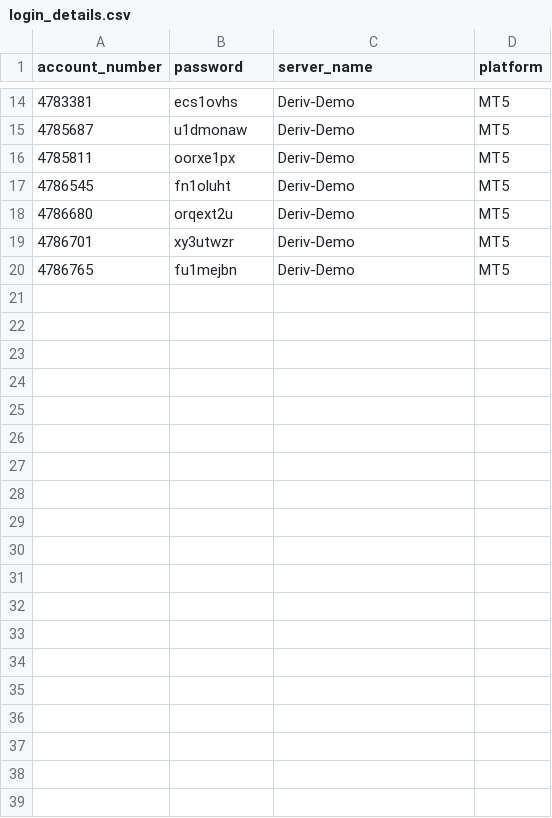
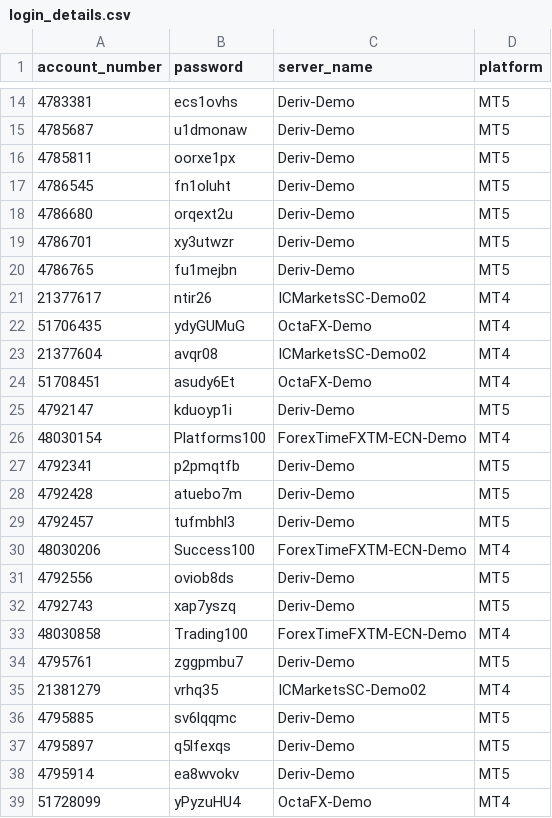
Before and after one commit to majorana9ja/ScreenShotBot, a CSV file: login_details.csv, drawn as a sheet; only a part is shown, gaps mark what is left out.

Commit message:
Update login_details.csv

```diff
--- a/login_details.csv
+++ b/login_details.csv
@@ -20 +20,20 @@ account_number, password,	server_name,	platform
 4786765,fu1mejbn,Deriv-Demo,MT5
+21377617,ntir26,ICMarketsSC-Demo02,MT4
+51706435,ydyGUMuG,OctaFX-Demo,MT4
+21377604,avqr08,ICMarketsSC-Demo02,MT4
+51708451,asudy6Et,OctaFX-Demo,MT4
+4792147,kduoyp1i,Deriv-Demo,MT5
+48030154,Platforms100,ForexTimeFXTM-ECN-Demo,MT4
+4792341,p2pmqtfb,Deriv-Demo,MT5
+4792428,atuebo7m,Deriv-Demo,MT5
+4792457,tufmbhl3,Deriv-Demo,MT5
+48030206,Success100,ForexTimeFXTM-ECN-Demo,MT4
+4792556,oviob8ds,Deriv-Demo,MT5
+4792743,xap7yszq,Deriv-Demo,MT5
+48030858,Trading100,ForexTimeFXTM-ECN-Demo,MT4
+4795761,zggpmbu7,Deriv-Demo,MT5
+21381279,vrhq35,ICMarketsSC-Demo02,MT4
+4795885,sv6lqqmc,Deriv-Demo,MT5
+4795897,q5lfexqs,Deriv-Demo,MT5
+4795914,ea8wvokv,Deriv-Demo,MT5
+51728099,yPyzuHU4,OctaFX-Demo,MT4
```
